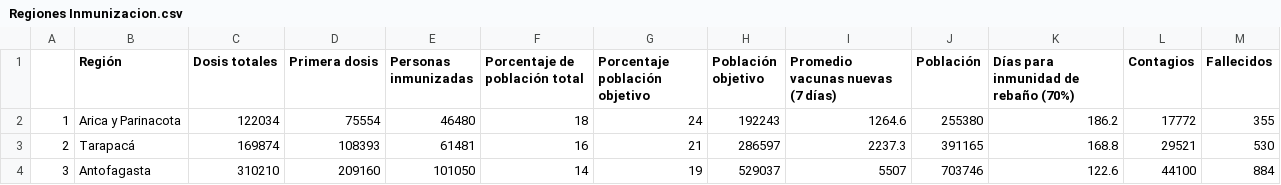
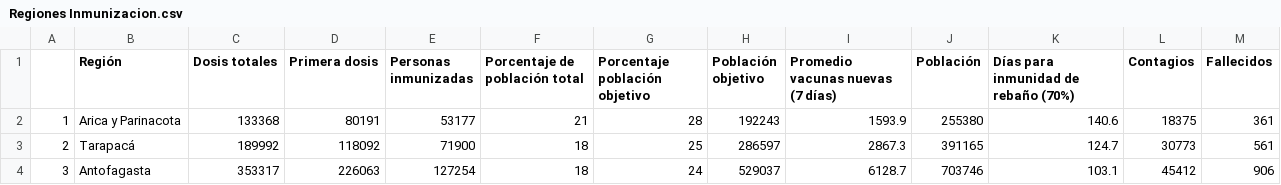
Before and after one commit to ftahumadalobos/sarscv19-mr, a CSV file: Contagios-Totales y cada 7 días/Regiones Inmunizacion.csv, drawn as a sheet; only a part is shown; the diff covers the shown part only.

Commit message:
Update Regiones Inmunizacion.csv

```diff
--- a/Contagios-Totales y cada 7 días/Regiones Inmunizacion.csv
+++ b/Contagios-Totales y cada 7 días/Regiones Inmunizacion.csv
@@ -1,4 +1,4 @@
 "","Región","Dosis totales","Primera dosis","Personas inmunizadas","Porcentaje de población total","Porcentaje población objetivo","Población objetivo","Promedio vacunas nuevas (7 días)","Población","Días para inmunidad de rebaño (70%)","Contagios","Fallecidos"
-"1","Arica y Parinacota",122034,75554,46480,18,24,192243,1264.6,255380,186.2,17772,355
-"2","Tarapacá",169874,108393,61481,16,21,286597,2237.3,391165,168.8,29521,530
-"3","Antofagasta",310210,209160,101050,14,19,529037,5507,703746,122.6,44100,884
+"1","Arica y Parinacota",133368,80191,53177,21,28,192243,1593.9,255380,140.6,18375,361
+"2","Tarapacá",189992,118092,71900,18,25,286597,2867.3,391165,124.7,30773,561
+"3","Antofagasta",353317,226063,127254,18,24,529037,6128.7,703746,103.1,45412,906
```
Also changed, not shown: 126 edited cells elsewhere in this file.
